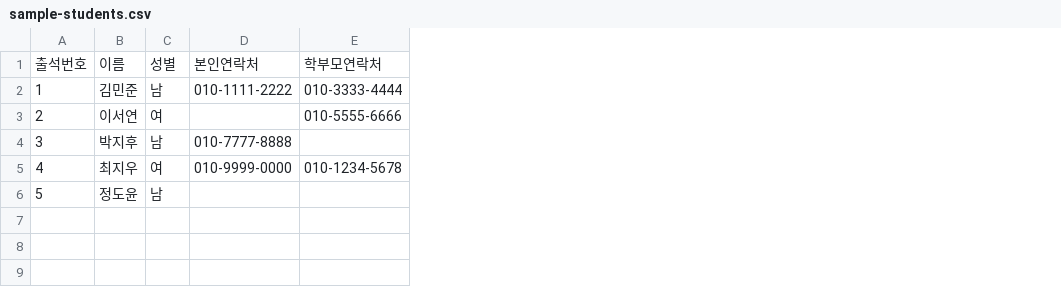
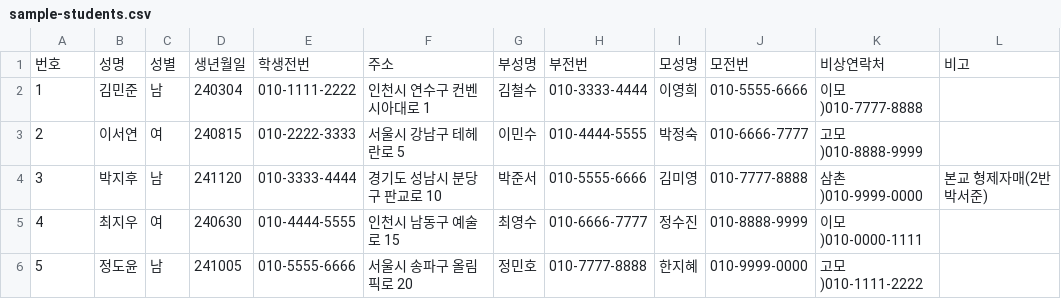
Before and after one commit to KWON911/classlog, a CSV file: public/sample-students.csv, drawn as a sheet; removed rows and columns are numbered as before the commit, all else as after; the diff names each change by its address in the sheet, - before the commit and + after, or states it on an @@ line.

```diff
--- a/public/sample-students.csv
+++ b/public/sample-students.csv
-column D, rows 2-5: 010-1111-2222 |  | 010-7777-8888 | 010-9999-0000
+column D, rows 2-6: 240304 | 240815 | 241120 | 240630 | 241005
+column F, rows 2-6: 인천시 연수구 컨벤시아대로 1 | 서울시 강남구 테헤란로 5 | 경기도 성남시 분당구 판교로 10 | 인천시 남동구 예술로 15 | 서울시 송파구 올림픽로 20
+column G, rows 2-6: 김철수 | 이민수 | 박준서 | 최영수 | 정민호
+column H, rows 2-6: 010-3333-4444 | 010-4444-5555 | 010-5555-6666 | 010-6666-7777 | 010-7777-8888
+column I, rows 2-6: 이영희 | 박정숙 | 김미영 | 정수진 | 한지혜
+column J, rows 2-6: 010-5555-6666 | 010-6666-7777 | 010-7777-8888 | 010-8888-9999 | 010-9999-0000
+column K, rows 2-6: 이모)010-7777-8888 | 고모)010-8888-9999 | 삼촌)010-9999-0000 | 이모)010-0000-1111 | 고모)010-1111-2222
+column L, row 4: 본교 형제자매(2반 박서준)
-row 1: 출석번호 | 이름 | 성별 | 본인연락처 | 학부모연락처
+row 1: 번호 | 성명 | 성별 | 생년월일 | 학생전번 | 주소 | 부성명 | 부전번 | 모성명 | 모전번 | 비상연락처 | 비고
-E2: 010-3333-4444
+E2: 010-1111-2222
-E3: 010-5555-6666
+E3: 010-2222-3333
-E4: (empty)
+E4: 010-3333-4444
-E5: 010-1234-5678
+E5: 010-4444-5555
-E6: (empty)
+E6: 010-5555-6666
```
Also changed, not shown: 7 other files.
